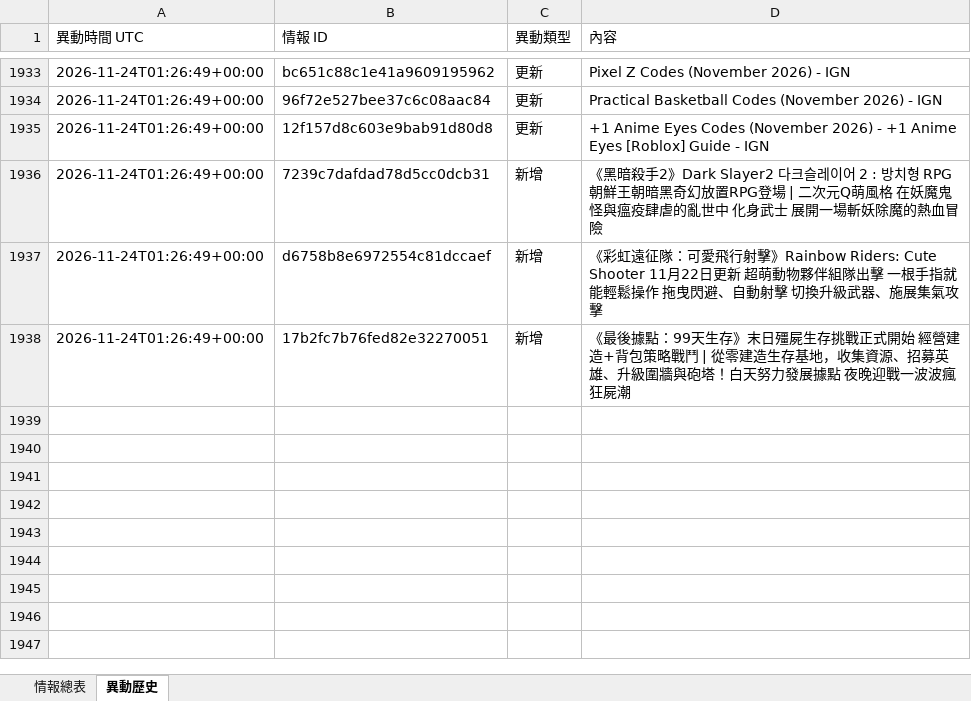
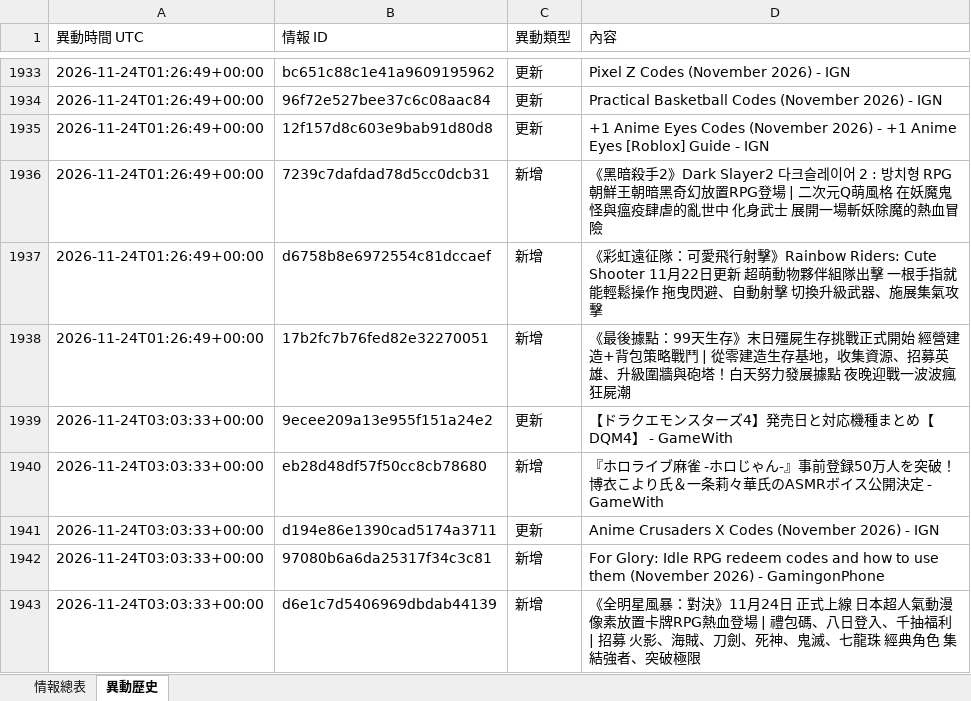
Before and after one commit to jerry000123456789-art/game-intel1, an Excel workbook: docs/game_intel.xlsx, sheet 異動歷史, drawn as a sheet; only a part is shown, gaps mark what is left out; values as stored, in another font and other column widths than the file's, no borders; the diff names each change by its address in the sheet, - before the commit and + after, or states it on an @@ line.

```diff
--- a/docs/game_intel.xlsx (sheet 異動歷史)
+++ b/docs/game_intel.xlsx (sheet 異動歷史)
+row 1939: 2026-11-24T03:03:33+00:00 | 9ecee209a13e955f151a24e2 | 更新 | 【ドラクエモンスターズ4】発売日と対応機種まとめ【DQM4】 - GameWith
+row 1940: 2026-11-24T03:03:33+00:00 | eb28d48df57f50cc8cb78680 | 新增 | 『ホロライブ麻雀 -ホロじゃん-』事前登録50万人を突破！博衣こより氏＆一条莉々華氏のASMRボイス公開決定 - GameWith
+row 1941: 2026-11-24T03:03:33+00:00 | d194e86e1390cad5174a3711 | 更新 | Anime Crusaders X Codes (November 2026) - IGN
+row 1942: 2026-11-24T03:03:33+00:00 | 97080b6a6da25317f34c3c81 | 新增 | For Glory: Idle RPG redeem codes and how to use them (November 2026) - GamingonPhone
+row 1943: 2026-11-24T03:03:33+00:00 | d6e1c7d5406969dbdab44139 | 新增 | 《全明星風暴：對決》11月24日 正式上線 日本超人氣動漫 像素放置卡牌RPG熱血登場 | 禮包碼、八日登入、千抽福利 | 招募 火影、海賊、刀劍、死神、鬼滅、七龍珠 經典角色 集結強者、突破極限
```
Also changed, not shown: sheet 情報總表, 4 other files.
